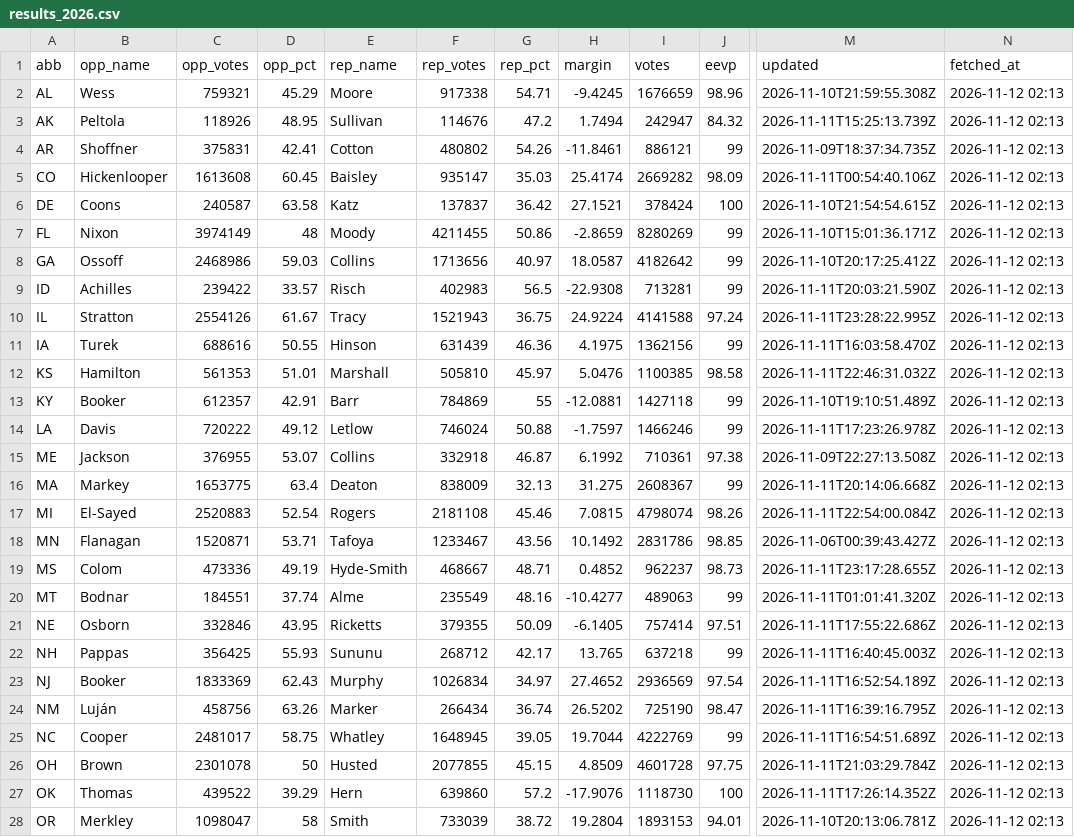
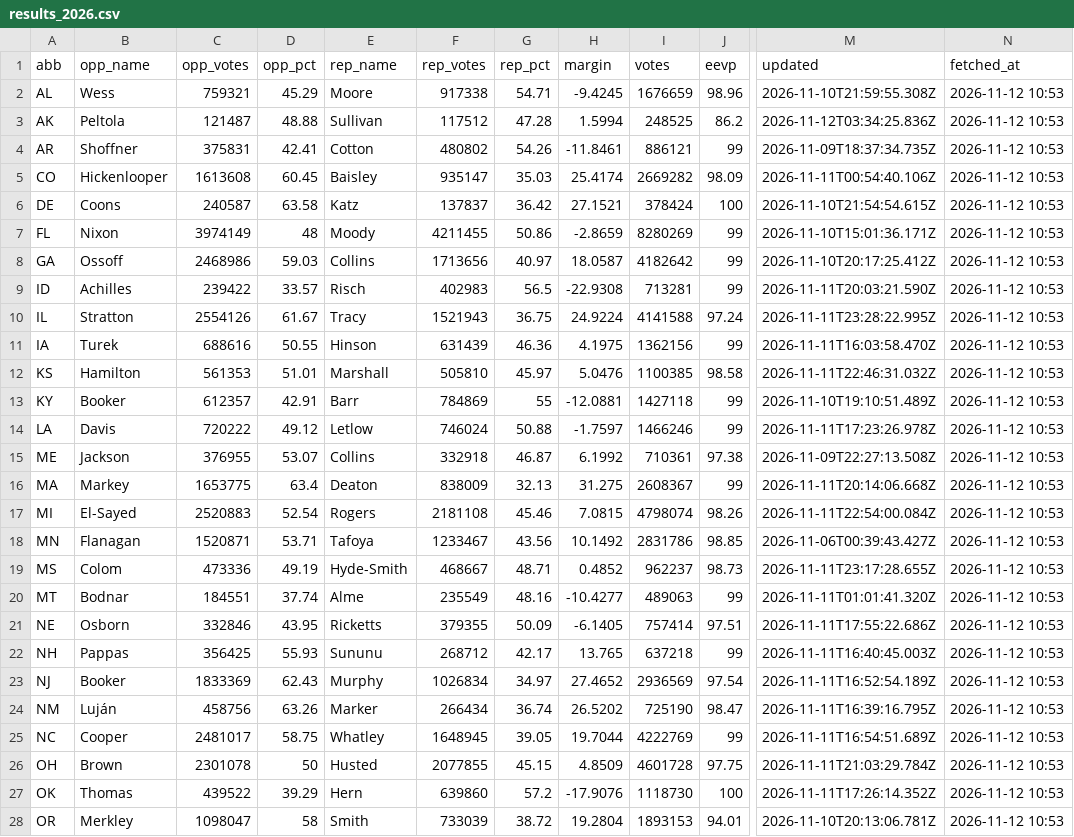
Before and after one commit to KeepTheOutliers/margin-of-error, a CSV file: data/results_2026.csv, drawn as a sheet; only a part is shown, gaps mark what is left out; the diff covers the shown part only; the diff names each change by its address in the sheet, - before the commit and + after, or states it on an @@ line.

```diff
--- a/data/results_2026.csv
+++ b/data/results_2026.csv
-N2:N28 (fetched_at): 2026-11-12 02:13
+N2:N28 (fetched_at): 2026-11-12 10:53
-C3 (opp_votes): 118926
+C3 (opp_votes): 121487
-D3 (opp_pct): 48.95
+D3 (opp_pct): 48.88
-F3 (rep_votes): 114676
+F3 (rep_votes): 117512
-G3 (rep_pct): 47.2
+G3 (rep_pct): 47.28
-H3 (margin): 1.7494
+H3 (margin): 1.5994
-I3 (votes): 242947
+I3 (votes): 248525
-J3 (eevp): 84.32
+J3 (eevp): 86.2
-M3 (updated): 2026-11-11T15:25:13.739Z
+M3 (updated): 2026-11-12T03:34:25.836Z
```
Also changed, not shown: 8 edited cells elsewhere in this file.
